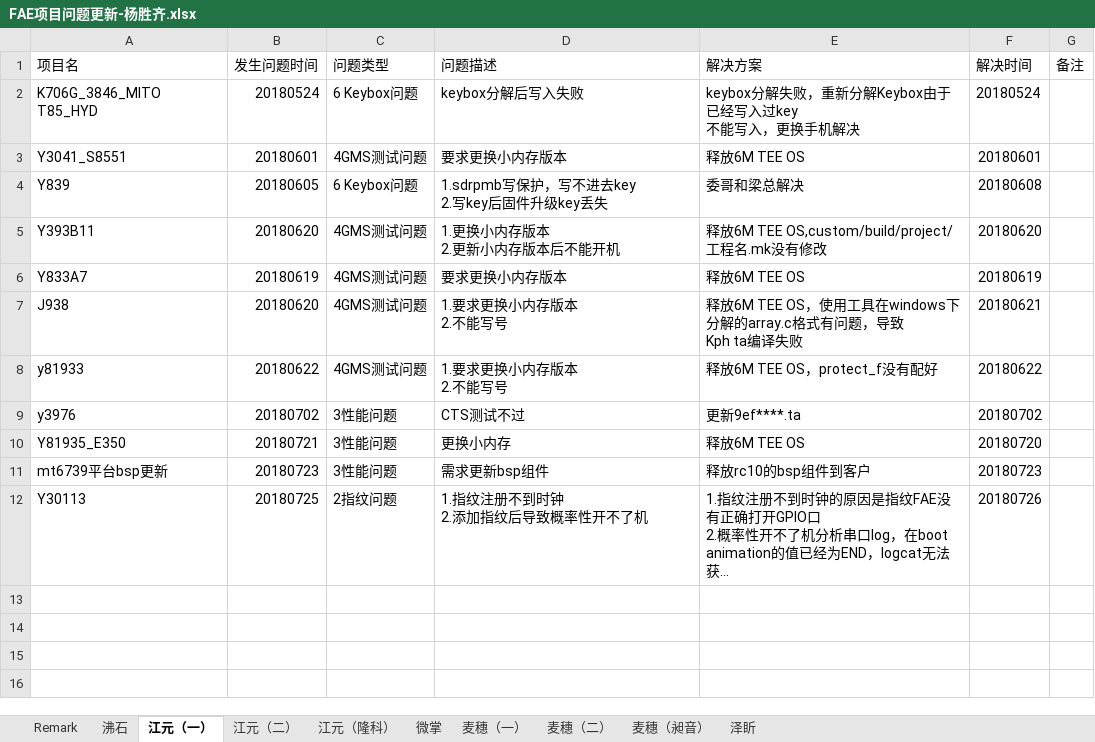
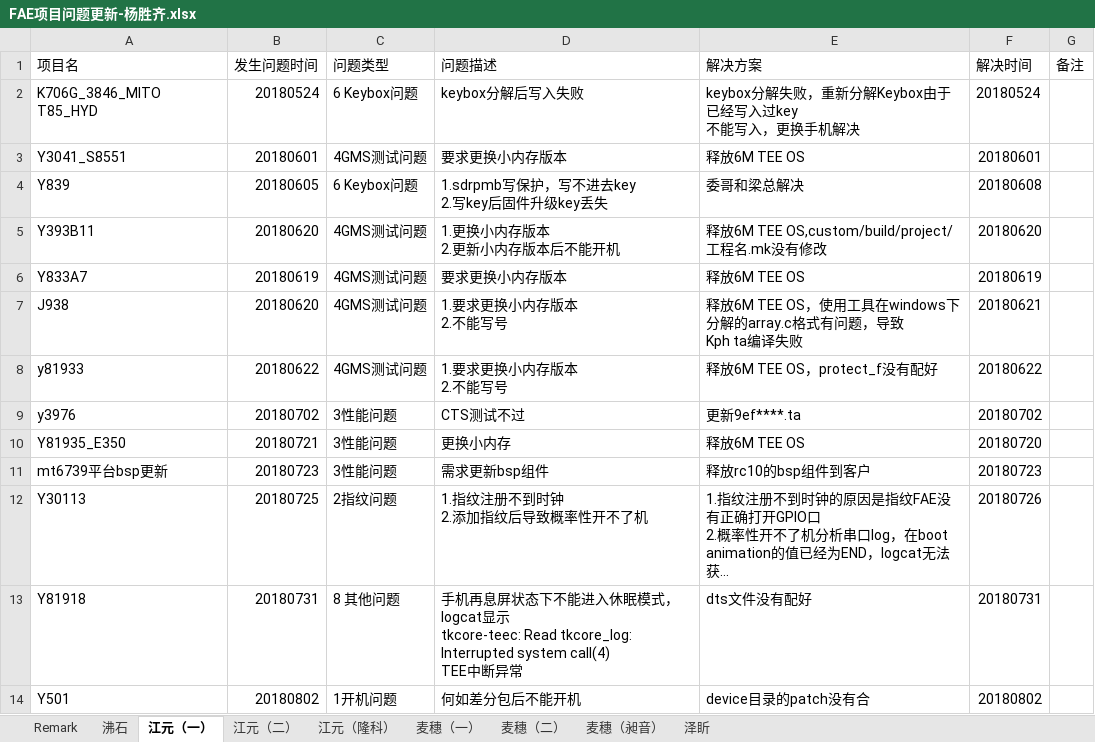
Before and after one commit to wqing777/FAE-Weekday-, an Excel workbook: FAE项目问题更新-杨胜齐.xlsx, sheet 江元（一）, drawn as a sheet; long unchanged cells end in …; values as stored, in another font and other column widths than the file's, no borders; ↵ is a line break in a cell; the diff names each change by its address in the sheet, - before the commit and + after, or states it on an @@ line.

```diff
--- a/FAE项目问题更新-杨胜齐.xlsx (sheet 江元（一）)
+++ b/FAE项目问题更新-杨胜齐.xlsx (sheet 江元（一）)
-sheet tab: 微掌
+row 13: Y81918 | 20180731 | 8 其他问题 | 手机再息屏状态下不能进入休眠模式，logcat显示 ↵ tkcore-teec: Read tkcore_log: Interrupted system call(4) ↵ TEE中断异常 | dts文件没有配好 | 20180731
+row 14: Y501 | 20180802 | 1开机问题 | 何如差分包后不能开机 | device目录的patch没有合 | 20180802
```
Also changed, not shown: sheet 泽盺, sheet 江元（隆科）.
